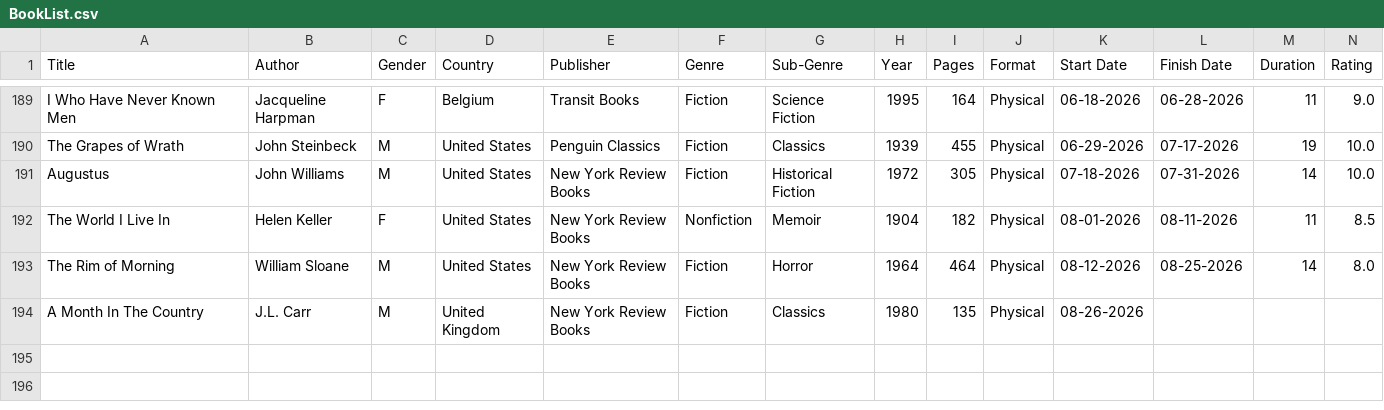
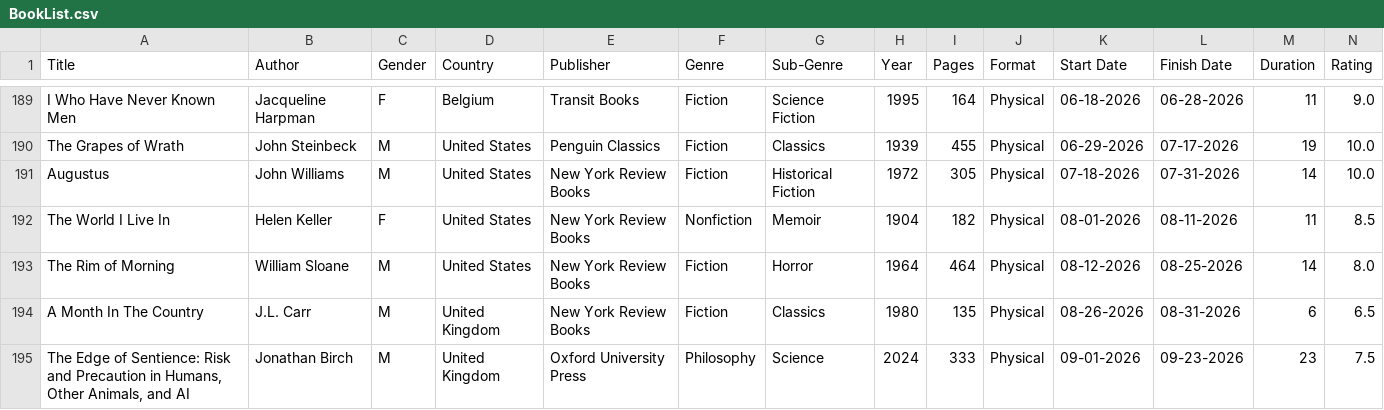
Before and after one commit to noah-kg/reading-habits, a CSV file: BookList.csv, drawn as a sheet; only a part is shown, gaps mark what is left out.

```diff
--- a/BookList.csv
+++ b/BookList.csv
@@ -193,2 +193,3 @@ The World I Live In,Helen Keller,F,United States,New York Review Books,Nonfictio
 The Rim of Morning,William Sloane,M,United States,New York Review Books,Fiction,Horror,1964,464,Physical,08-12-2026,08-25-2026,14,8.0
-A Month In The Country,J.L. Carr,M,United Kingdom,New York Review Books,Fiction,Classics,1980,135,Physical,08-26-2026,,,
+A Month In The Country,J.L. Carr,M,United Kingdom,New York Review Books,Fiction,Classics,1980,135,Physical,08-26-2026,08-31-2026,6,6.5
+"The Edge of Sentience: Risk and Precaution in Humans, Other Animals, and AI",Jonathan Birch,M,United Kingdom,Oxford University Press,Philosophy,Science,2024,333,Physical,09-01-2026,09-23-2026,23,7.5
```
Also changed, not shown: new_covers.csv, 1 other file.
